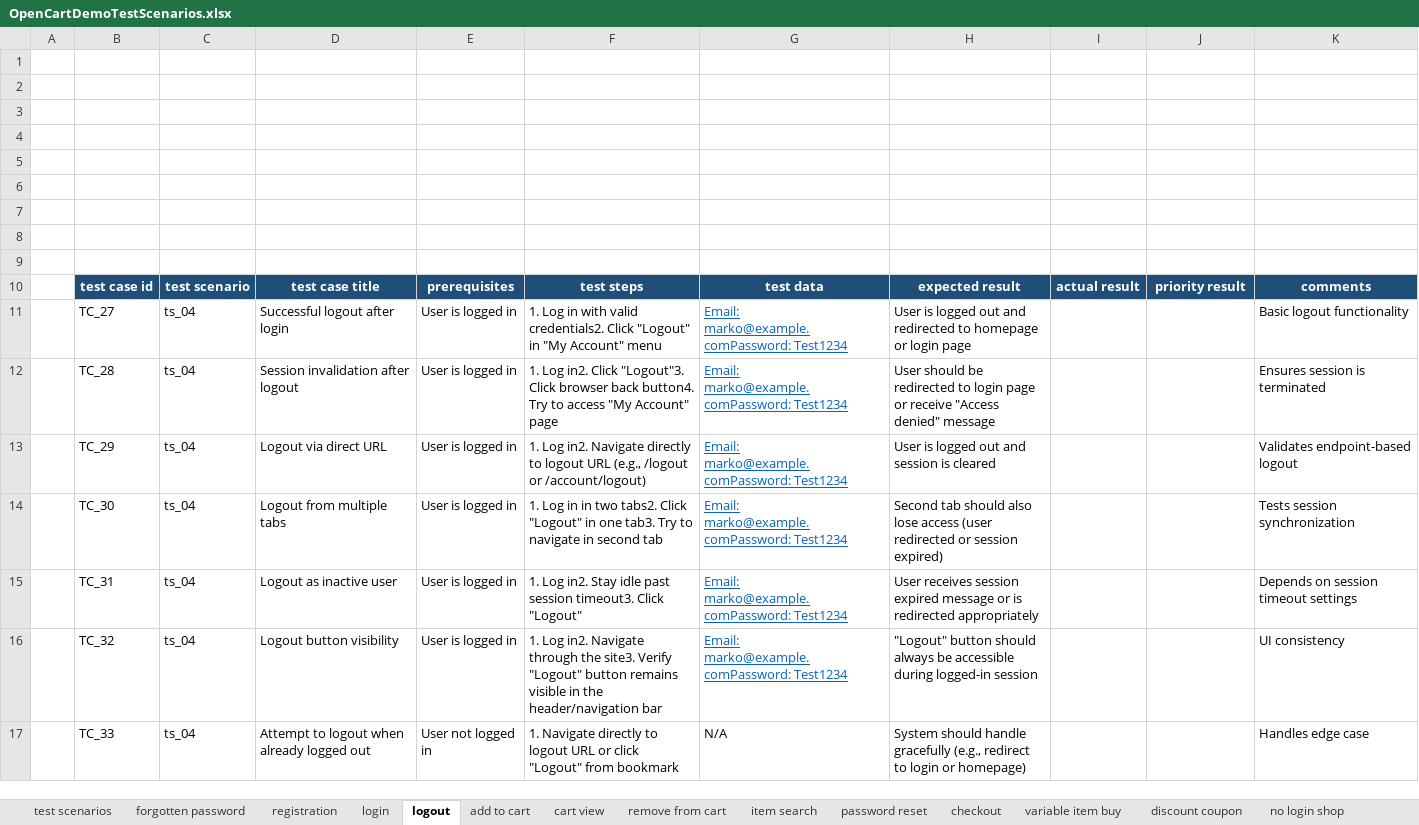
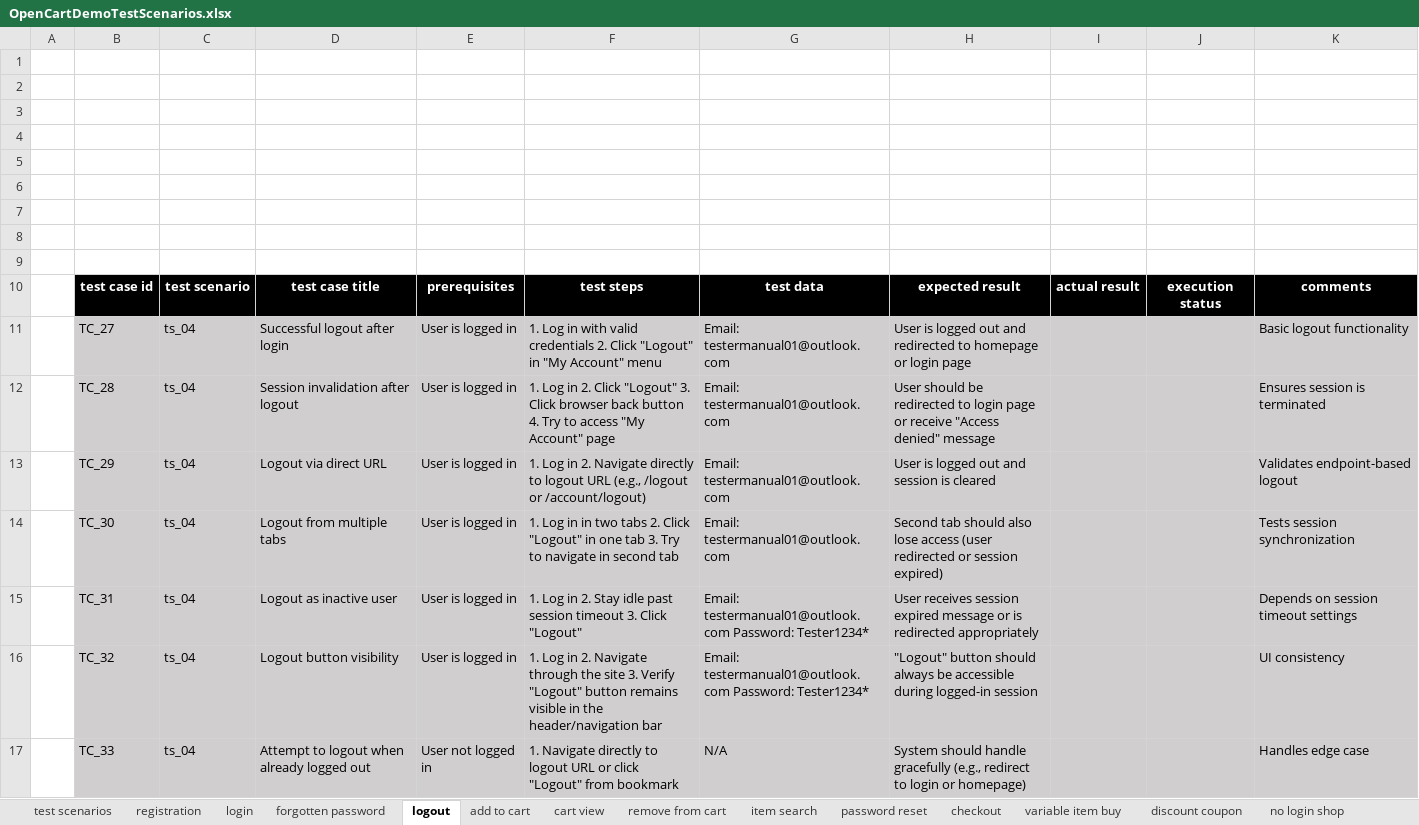
Before and after one commit to nadjacelsalc/QA-portfolio, an Excel workbook: OpenCartDemo/OpenCartDemoTestScenarios.xlsx, sheet logout, drawn as a sheet; values as stored, in another font and other column widths than the file's, no borders; the diff names each change by its address in the sheet, - before the commit and + after, or states it on an @@ line.

```diff
--- a/OpenCartDemo/OpenCartDemoTestScenarios.xlsx (sheet logout)
+++ b/OpenCartDemo/OpenCartDemoTestScenarios.xlsx (sheet logout)
@@ sheet tab order changed: test scenarios | registration | login | forgotten password | logout | add to cart | cart view | remove from cart | item search | password reset | checkout | variable item buy | discount coupon | no login shop @@
-B10:K10 fill: #1F4E79
+B10:K10 fill: #000000
-J10: priority result
+J10: execution status
-B11:K17 fill: none
+B11:K17 fill: #D0CECE
-F11: …with valid credentials2. Click "Logout"…
+F11: …with valid credentials 2. Click "Logout"…
-G11:G14: Email: marko@example.comPassword: Test1234
+G11:G14: Email: testermanual01@outlook.com
@@ G11:G16 underline: on → off, text colour: #0563C1 → black @@
-F12: 1. Log in2. Click "Logout"3. Click browser back button4. Try to…
+F12: 1. Log in 2. Click "Logout" 3. Click browser back button 4. Try to…
-F13: 1. Log in2. Navigate directly…
+F13: 1. Log in 2. Navigate directly…
-F14: …in two tabs2. Click "Logout" in one tab3. Try to…
+F14: …in two tabs 2. Click "Logout" in one tab 3. Try to…
-F15: 1. Log in2. Stay idle past session timeout3. Click "Logout"
+F15: 1. Log in 2. Stay idle past session timeout 3. Click "Logout"
-G15:G16: Email: marko@example.comPassword: Test1234
+G15:G16: Email: testermanual01@outlook.com Password: Tester1234*
-F16: 1. Log in2. Navigate through the site3. Verify "Logout"…
+F16: 1. Log in 2. Navigate through the site 3. Verify "Logout"…
```
Also changed, not shown: sheet registration, sheet login, sheet forgotten password.
